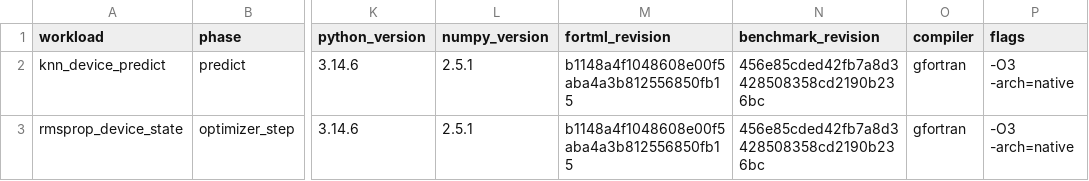
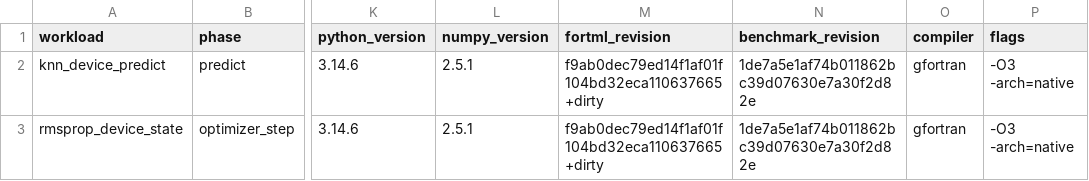
Before and after one commit to lazy-fortran/fortml-bench, a CSV file: results/device_contracts.csv, drawn as a sheet; only a part is shown, gaps mark what is left out; the diff names each change by its address in the sheet, - before the commit and + after, or states it on an @@ line.

Commit message:
Refresh CUDA gate provenance

```diff
--- a/results/device_contracts.csv
+++ b/results/device_contracts.csv
-M2:M3 (fortml_revision): b1148a4f1048608e00f5aba4a3b812556850fb15
+M2:M3 (fortml_revision): f9ab0dec79ed14f1af01f104bd32eca110637665+dirty
-N2:N3 (benchmark_revision): 456e85cded42fb7a8d3428508358cd2190b236bc
+N2:N3 (benchmark_revision): 1de7a5e1af74b011862bc39d07630e7a30f2d82e
```
